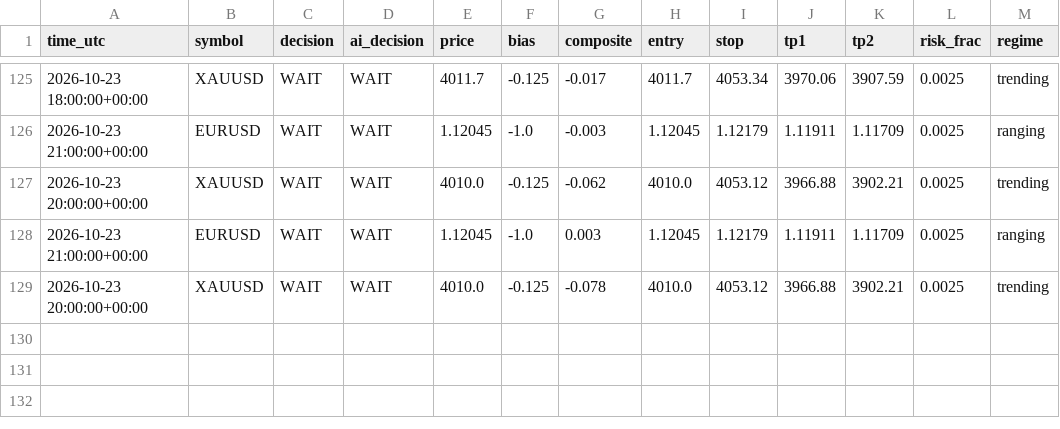
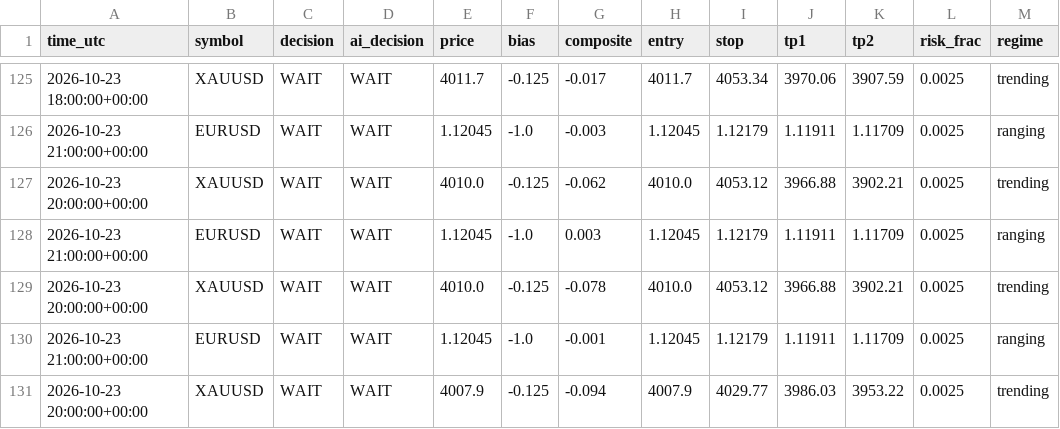
Before and after one commit to sobhansbp/Trade-, a CSV file: journal/signals.csv, drawn as a sheet; only a part is shown, gaps mark what is left out.

```diff
--- a/journal/signals.csv
+++ b/journal/signals.csv
@@ -129 +129,3 @@ time_utc,symbol,decision,ai_decision,price,bias,composite,entry,stop,tp1,tp2,ris
 2026-10-23 20:00:00+00:00,XAUUSD,WAIT,WAIT,4010.0,-0.125,-0.078,4010.0,4053.12,3966.88,3902.21,0.0025,trending
+2026-10-23 21:00:00+00:00,EURUSD,WAIT,WAIT,1.12045,-1.0,-0.001,1.12045,1.12179,1.11911,1.11709,0.0025,ranging
+2026-10-23 20:00:00+00:00,XAUUSD,WAIT,WAIT,4007.9,-0.125,-0.094,4007.9,4029.77,3986.03,3953.22,0.0025,trending
```
Also changed, not shown: journal/news_scores.csv, journal/paper_equity.csv, 3 other files.
